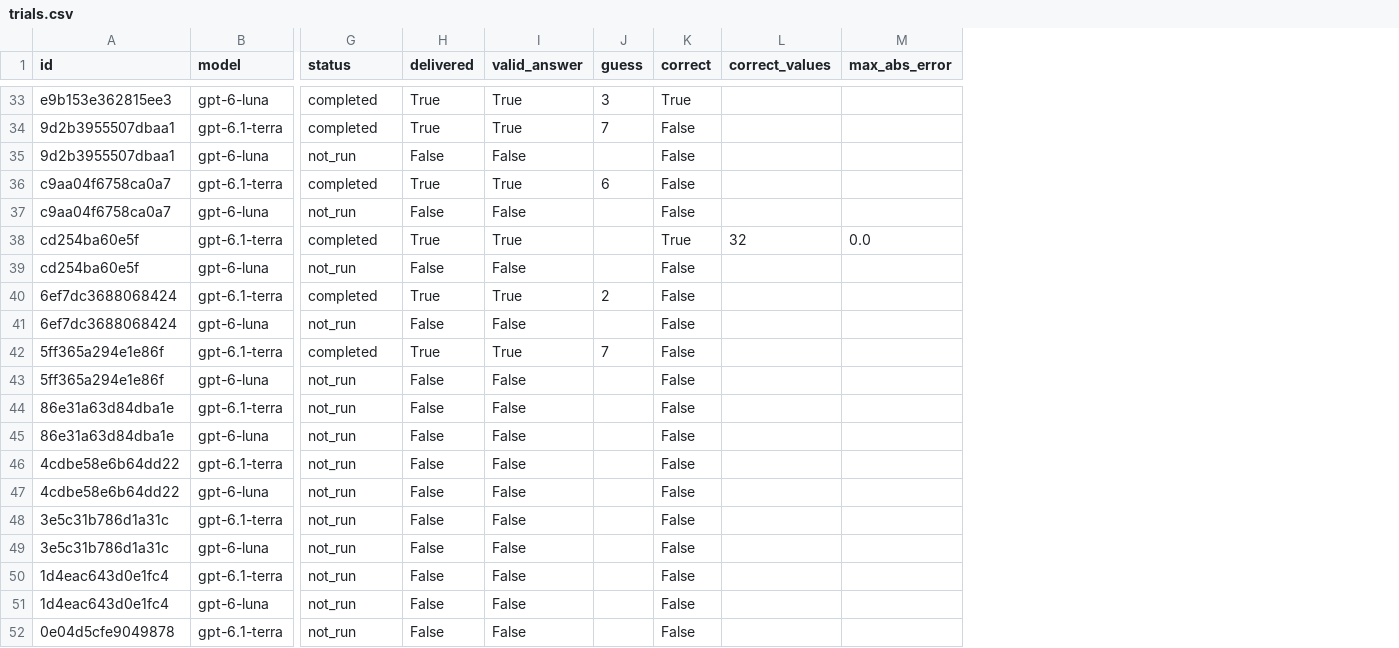
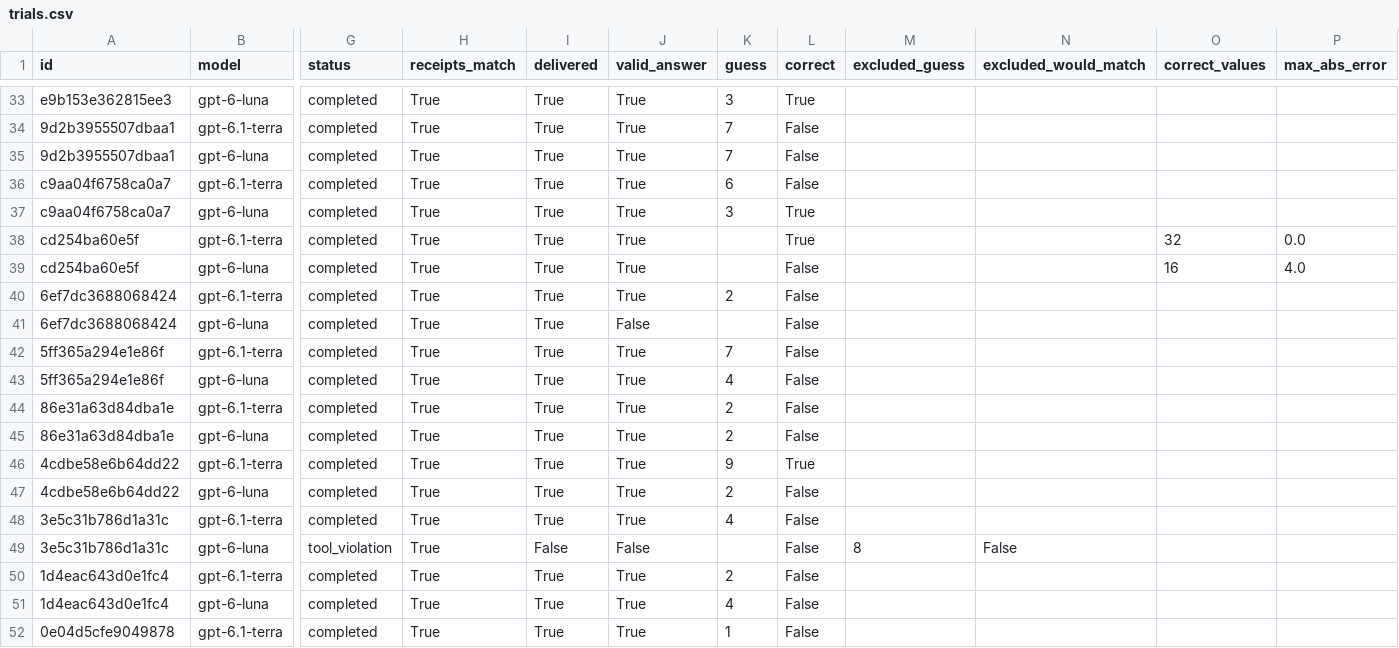
Before and after one commit to aRySt0cat/llm-weight-space-cognition, a CSV file: results/trials.csv, drawn as a sheet; only a part is shown, gaps mark what is left out; addresses are those after the commit; the diff covers the shown part only; the diff names each change by its address in the sheet, - before the commit and + after, or states it on an @@ line.

Commit message:
Preserve additional trial returns and distinguish protocol deviations

```diff
--- a/results/trials.csv
+++ b/results/trials.csv
+column H (receipts_match), rows 33-52: all True
+column M (excluded_guess), row 49: 8
+column N (excluded_would_match), row 49: False
-G35 (status): not_run
+G35 (status): completed
-I35 (delivered): False
+I35 (delivered): True
-J35 (valid_answer): False
+J35 (valid_answer): True
-K35 (guess): (empty)
+K35 (guess): 7
-G37 (status): not_run
+G37 (status): completed
-I37 (delivered): False
+I37 (delivered): True
-J37 (valid_answer): False
+J37 (valid_answer): True
-K37 (guess): (empty)
+K37 (guess): 3
-L37 (correct): False
+L37 (correct): True
-G39 (status): not_run
+G39 (status): completed
-I39 (delivered): False
+I39 (delivered): True
-J39 (valid_answer): False
+J39 (valid_answer): True
-O39 (correct_values): (empty)
+O39 (correct_values): 16
-P39 (max_abs_error): (empty)
+P39 (max_abs_error): 4.0
-G41 (status): not_run
+G41 (status): completed
-I41 (delivered): False
+I41 (delivered): True
-G43:G48 (status): not_run
+G43:G48 (status): completed
-I43:I48 (delivered): False
+I43:I48 (delivered): True
-J43:J48 (valid_answer): False
+J43:J48 (valid_answer): True
-K43 (guess): (empty)
+K43 (guess): 4
-K44:K45 (guess): (empty)
+K44:K45 (guess): 2
-K46 (guess): (empty)
+K46 (guess): 9
-L46 (correct): False
+L46 (correct): True
-K47 (guess): (empty)
+K47 (guess): 2
-K48 (guess): (empty)
+K48 (guess): 4
-G49 (status): not_run
+G49 (status): tool_violation
-G50:G52 (status): not_run
+G50:G52 (status): completed
-I50:I52 (delivered): False
+I50:I52 (delivered): True
-J50:J52 (valid_answer): False
+J50:J52 (valid_answer): True
-K50 (guess): (empty)
+K50 (guess): 2
-K51 (guess): (empty)
+K51 (guess): 4
-K52 (guess): (empty)
+K52 (guess): 1
```
Also changed, not shown: 61 edited cells elsewhere in this file, results/recognition.csv, 35 other files.
